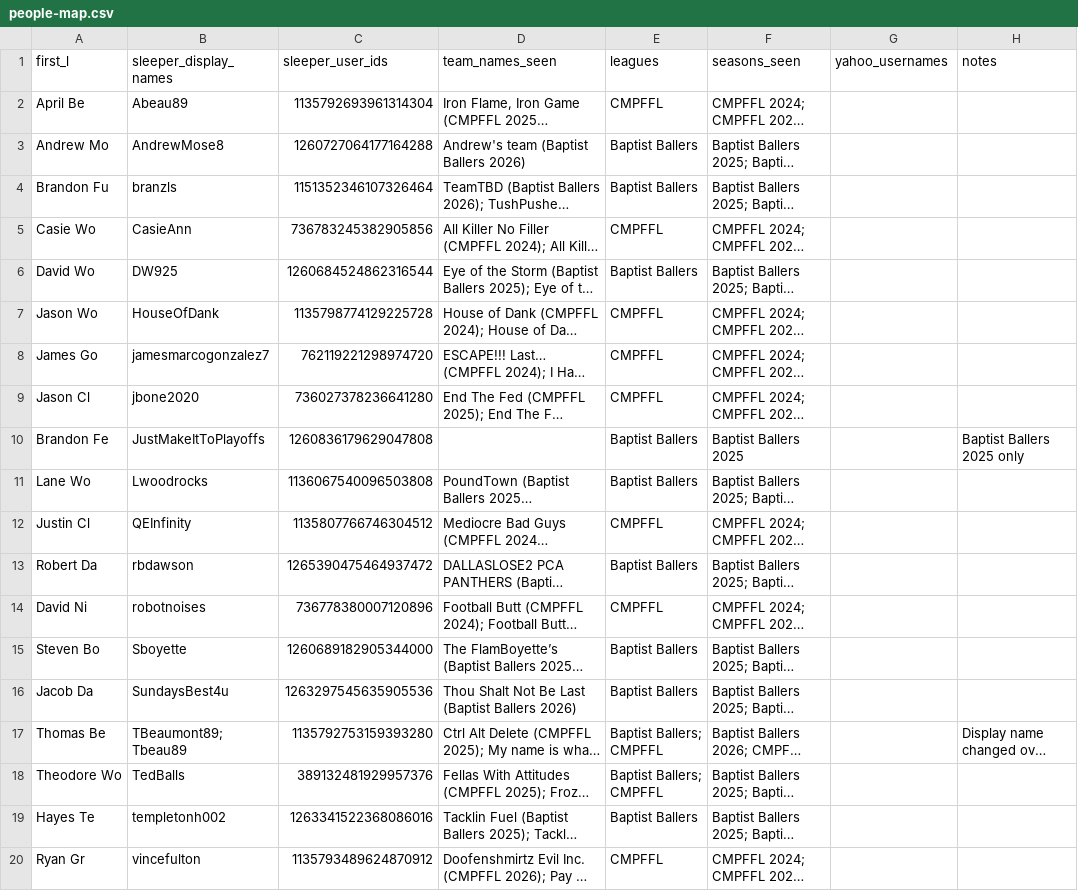
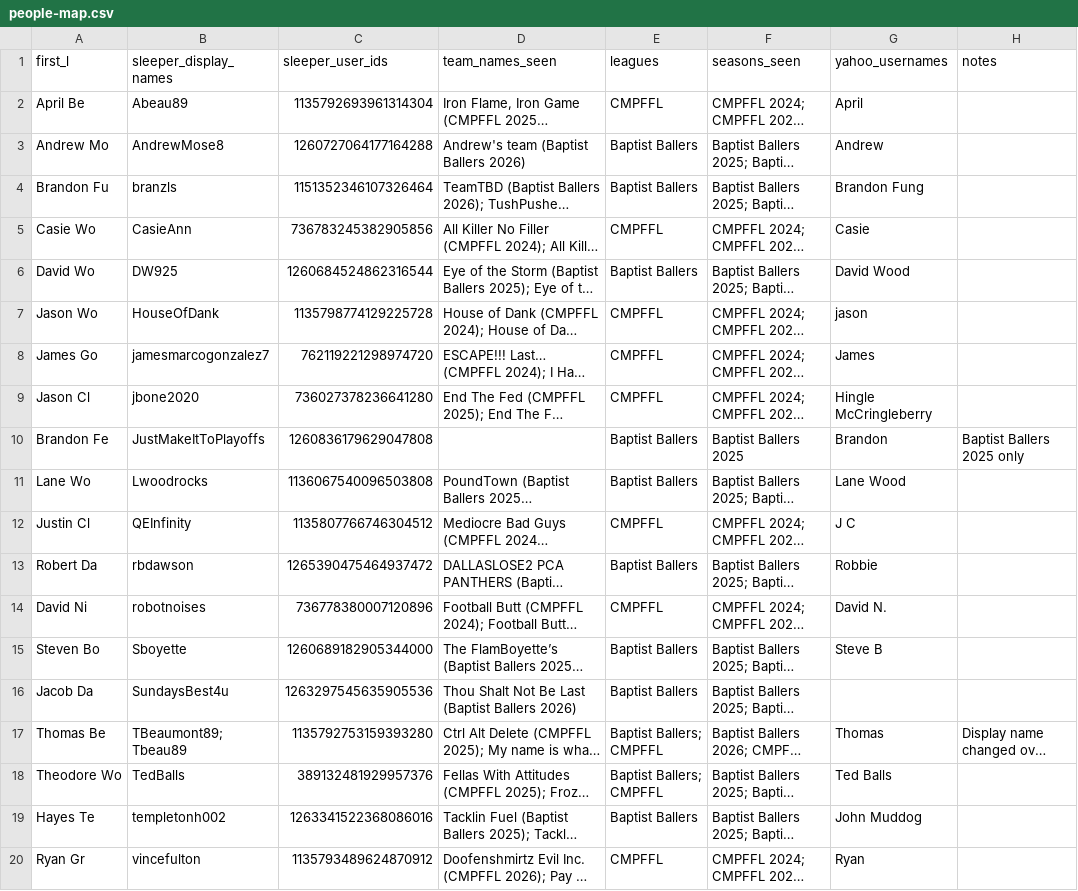
Before and after one commit to brotherteddrick/fantasy-history, a CSV file: data/people-map.csv, drawn as a sheet; long unchanged cells end in …; the diff names each change by its address in the sheet, - before the commit and + after, or states it on an @@ line.

Commit message:
Map Yahoo Hingle McCringleberry -> Jason Cl, jason -> Jason Wo; add Yahoo aliases to people map

```diff
--- a/data/people-map.csv
+++ b/data/people-map.csv
-G2 (yahoo_usernames): (empty)
+G2 (yahoo_usernames): April
-G3 (yahoo_usernames): (empty)
+G3 (yahoo_usernames): Andrew
-G4 (yahoo_usernames): (empty)
+G4 (yahoo_usernames): Brandon Fung
-G5 (yahoo_usernames): (empty)
+G5 (yahoo_usernames): Casie
-G6 (yahoo_usernames): (empty)
+G6 (yahoo_usernames): David Wood
-G7 (yahoo_usernames): (empty)
+G7 (yahoo_usernames): jason
-G8 (yahoo_usernames): (empty)
+G8 (yahoo_usernames): James
-G9 (yahoo_usernames): (empty)
+G9 (yahoo_usernames): Hingle McCringleberry
-G10 (yahoo_usernames): (empty)
+G10 (yahoo_usernames): Brandon
-G11 (yahoo_usernames): (empty)
+G11 (yahoo_usernames): Lane Wood
-G12 (yahoo_usernames): (empty)
+G12 (yahoo_usernames): J C
-G13 (yahoo_usernames): (empty)
+G13 (yahoo_usernames): Robbie
-G14 (yahoo_usernames): (empty)
+G14 (yahoo_usernames): David N.
-G15 (yahoo_usernames): (empty)
+G15 (yahoo_usernames): Steve B
-G17 (yahoo_usernames): (empty)
+G17 (yahoo_usernames): Thomas
-G18 (yahoo_usernames): (empty)
+G18 (yahoo_usernames): Ted Balls
-G19 (yahoo_usernames): (empty)
+G19 (yahoo_usernames): John Muddog
-G20 (yahoo_usernames): (empty)
+G20 (yahoo_usernames): Ryan
```
Also changed, not shown: 11 other files.
